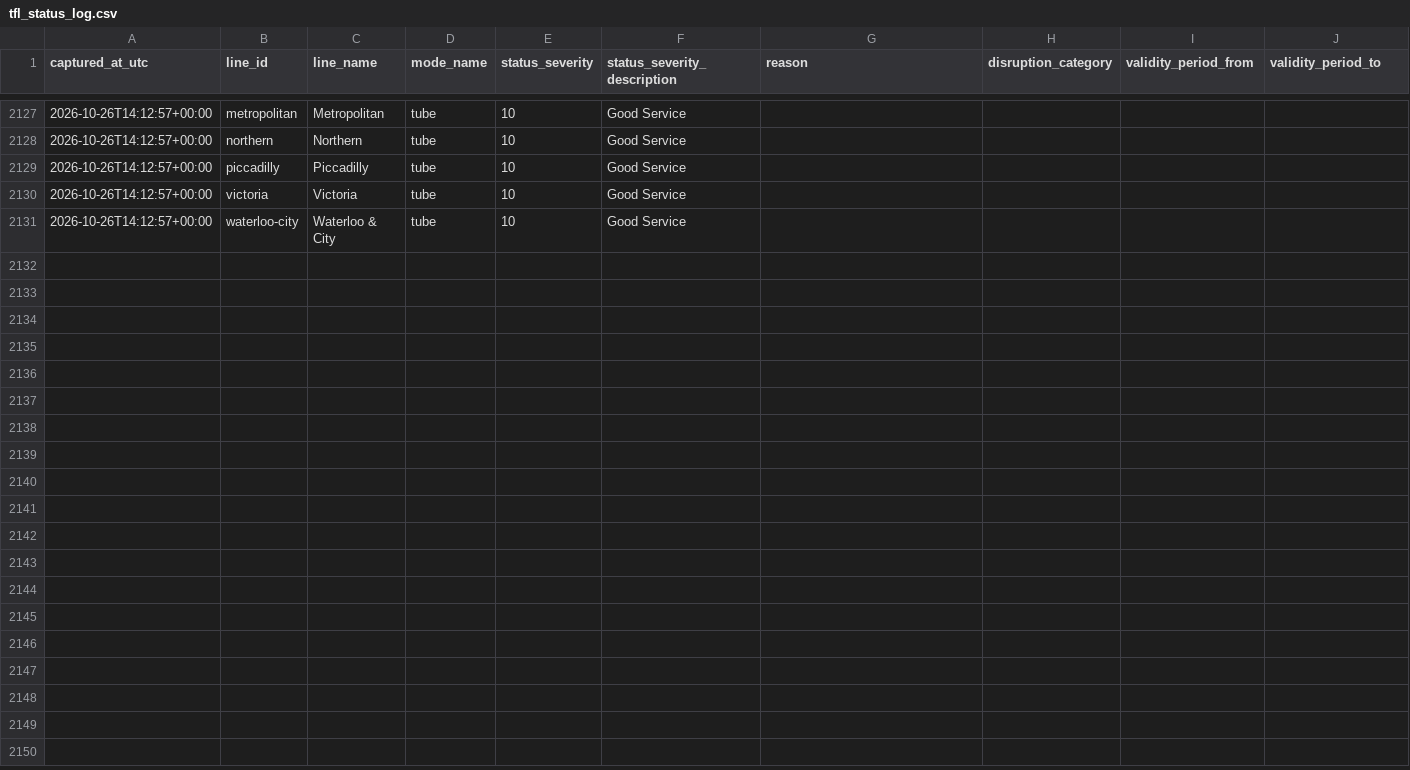
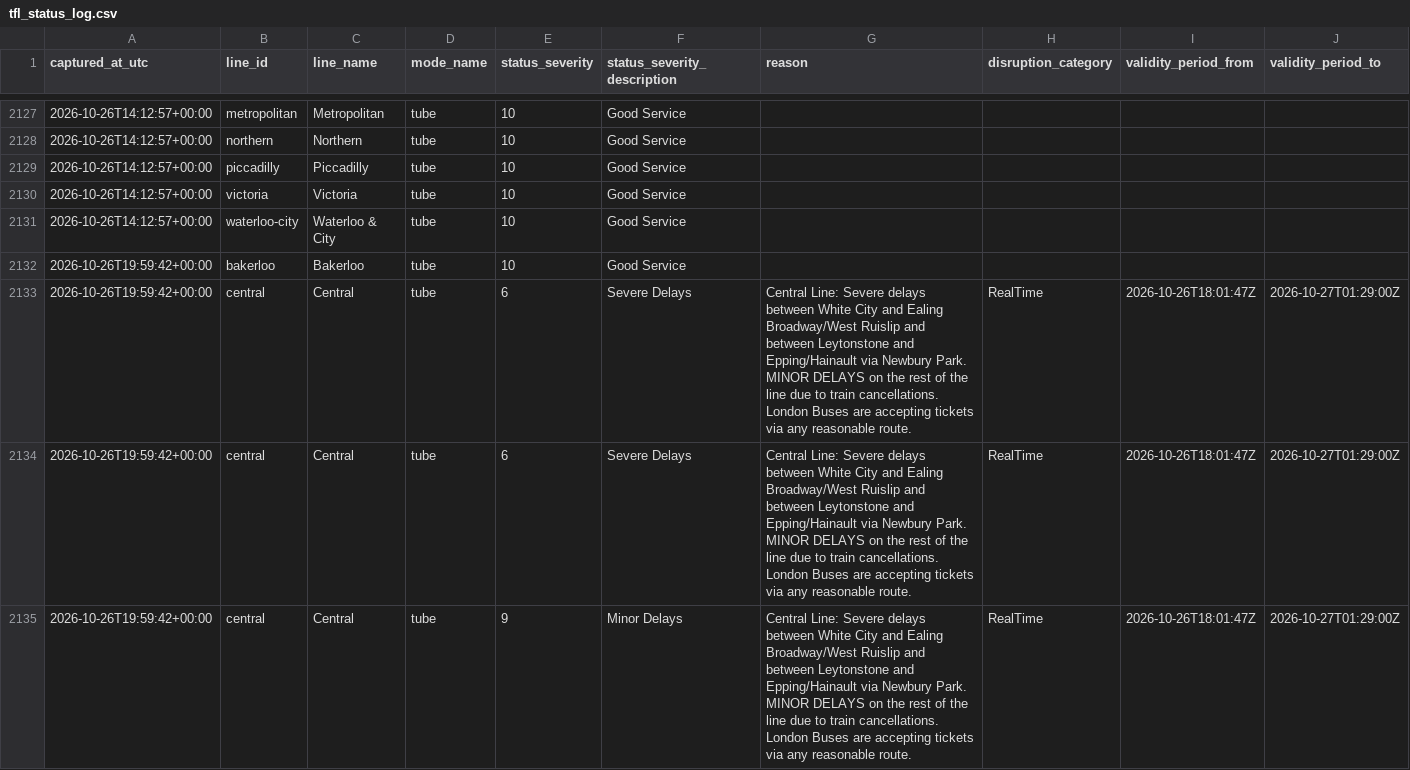
Before and after one commit to hitanshu8141/tfl-delay-dashboard, a CSV file: tfl_status_log.csv, drawn as a sheet; only a part is shown, gaps mark what is left out; the diff covers the shown part only; the diff names each change by its address in the sheet, - before the commit and + after, or states it on an @@ line.

```diff
--- a/tfl_status_log.csv
+++ b/tfl_status_log.csv
+row 2132: 2026-10-26T19:59:42+00:00 | bakerloo | Bakerloo | tube | 10 | Good Service
+row 2133: 2026-10-26T19:59:42+00:00 | central | Central | tube | 6 | Severe Delays | Central Line: Severe delays between White City and Ealing Broadway/West Ruislip and between Leytonstone and Epping/Hainault via Newbury Park. MINOR DELAYS on the rest of the line due to train cancellations. London Buses are accepting tickets via any reasonable route. | RealTime | 2026-10-26T18:01:47Z | 2026-10-27T01:29:00Z
+row 2134: 2026-10-26T19:59:42+00:00 | central | Central | tube | 6 | Severe Delays | Central Line: Severe delays between White City and Ealing Broadway/West Ruislip and between Leytonstone and Epping/Hainault via Newbury Park. MINOR DELAYS on the rest of the line due to train cancellations. London Buses are accepting tickets via any reasonable route. | RealTime | 2026-10-26T18:01:47Z | 2026-10-27T01:29:00Z
+row 2135: 2026-10-26T19:59:42+00:00 | central | Central | tube | 9 | Minor Delays | Central Line: Severe delays between White City and Ealing Broadway/West Ruislip and between Leytonstone and Epping/Hainault via Newbury Park. MINOR DELAYS on the rest of the line due to train cancellations. London Buses are accepting tickets via any reasonable route. | RealTime | 2026-10-26T18:01:47Z | 2026-10-27T01:29:00Z
```
Also changed, not shown: 11 added rows elsewhere in this file.
